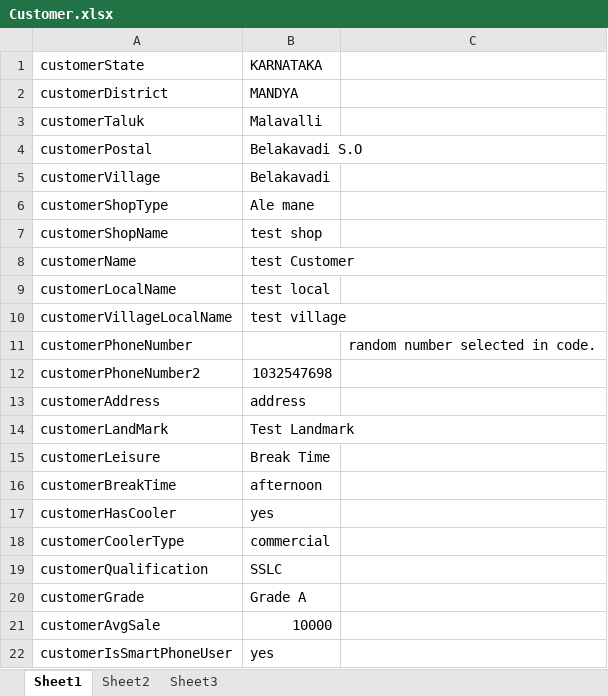
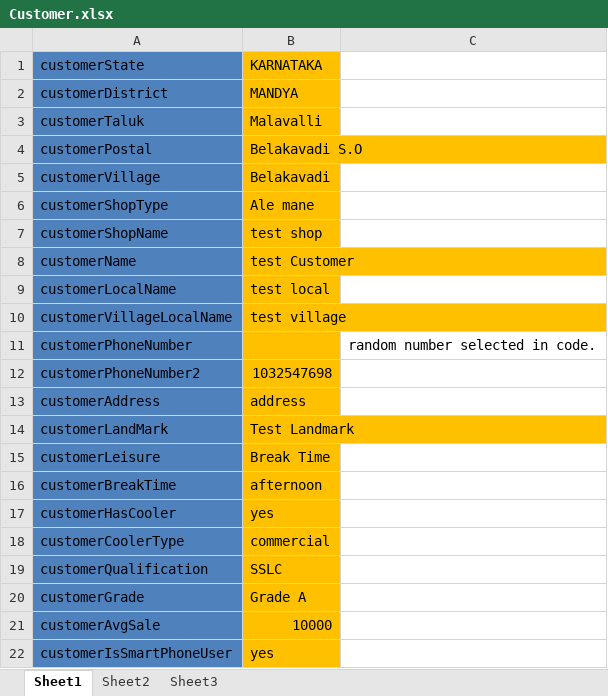
Before and after one commit to suhailsqm/FirstTestNG, an Excel workbook: resources/Customer/Customer.xlsx, sheet Sheet1, drawn as a sheet; values as stored, in another font and other column widths than the file's, no borders; the diff names each change by its address in the sheet, - before the commit and + after, or states it on an @@ line.

```diff
--- a/resources/Customer/Customer.xlsx (sheet Sheet1)
+++ b/resources/Customer/Customer.xlsx (sheet Sheet1)
-A1:A22 fill: none
+A1:A22 fill: #4F81BD
-B1:B22 fill: none
+B1:B22 fill: #FFC000
```
Also changed, not shown: resources/Goods/GoodsReceive/GoodsReceive.xlsx, resources/Goods/GoodsTransfer/GoodsTransfer.xlsx, 8 other files.
